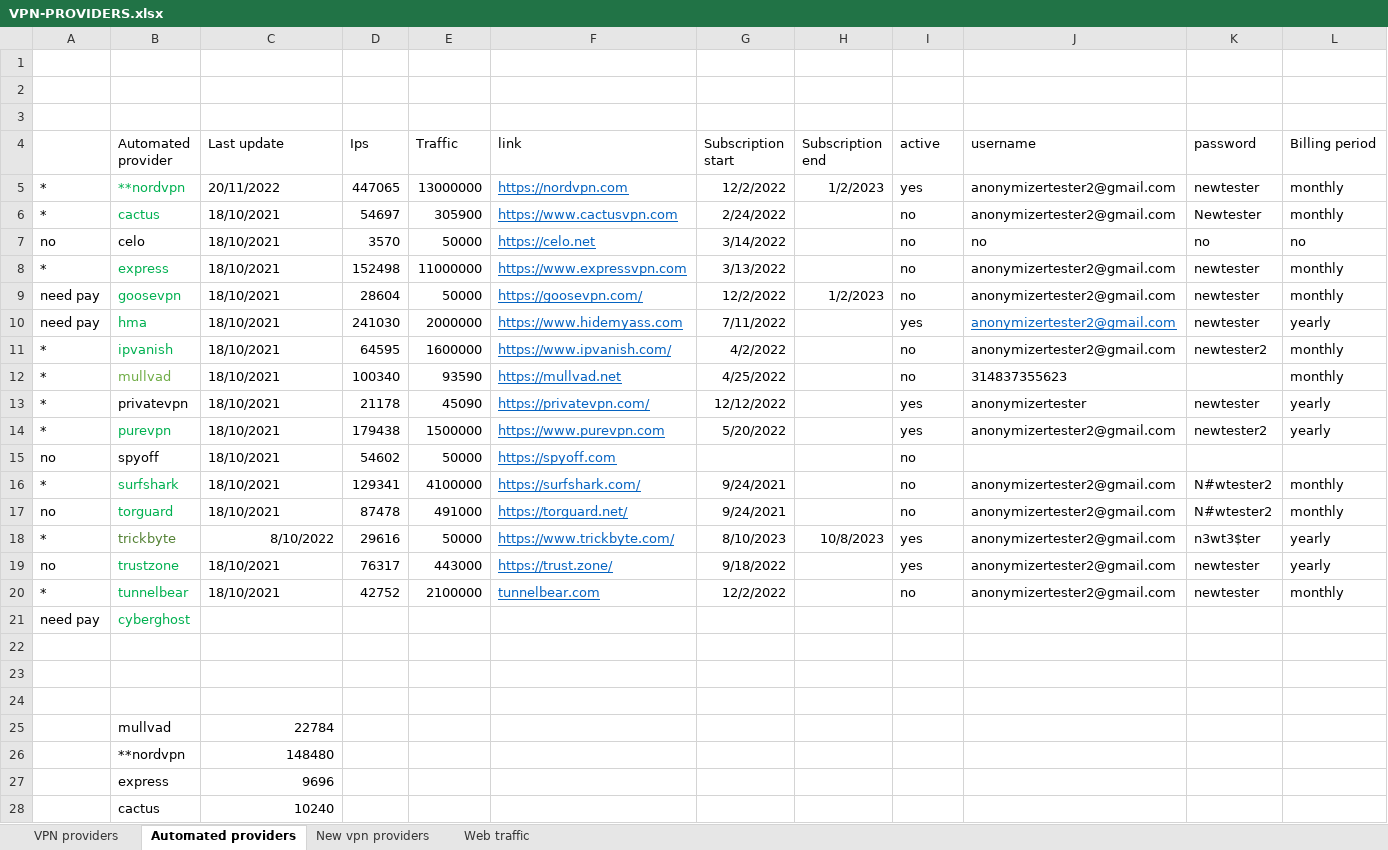
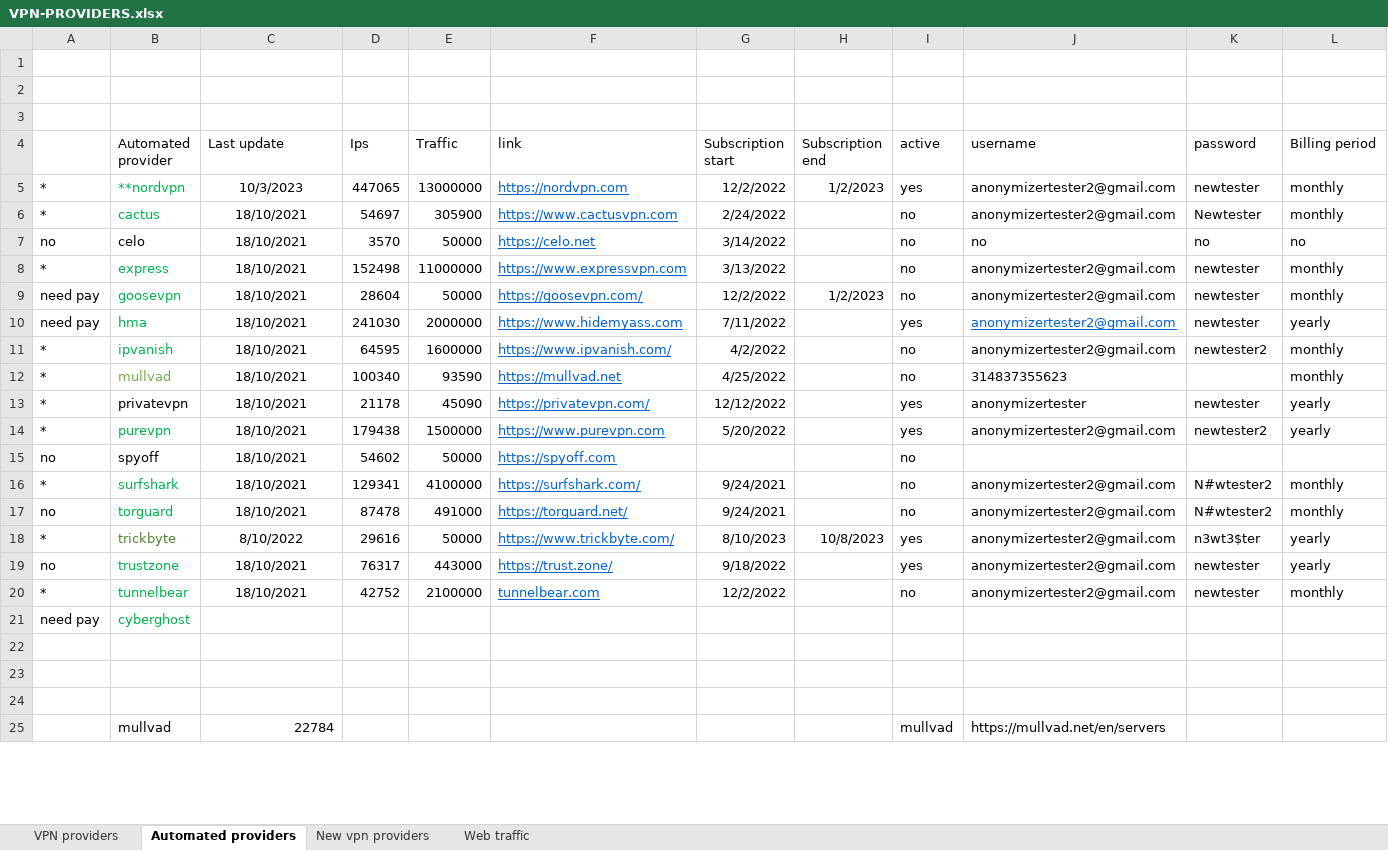
Before and after one commit to aalfaroe/Config-Files-to-IPs, an Excel workbook: VPN-PROVIDERS.xlsx, sheet Automated providers, drawn as a sheet; only a part is shown; values as stored, in another font and other column widths than the file's, no borders; charts and pictures and table styles not drawn; removed rows and columns are numbered as before the commit, all else as after; rows hold the shown columns only; the diff covers the shown part only; the diff names each change by its address in the sheet, - before the commit and + after, or states it on an @@ line.

```diff
--- a/VPN-PROVIDERS.xlsx (sheet Automated providers)
+++ b/VPN-PROVIDERS.xlsx (sheet Automated providers)
-C5 (Last update): 20/11/2022
+C5 (Last update): 10/3/2023
-C5:C17 alignment: left
+C5:C17 alignment: center
-C18 alignment: right
+C18 alignment: center
-C19:C20 alignment: left
+C19:C20 alignment: center
-I25 (active): (empty)
+I25 (active): mullvad
-J25 (username): (empty)
+J25 (username): https://mullvad.net/en/servers
-row 26:  | **nordvpn | 148480
-row 27:  | express | 9696
-row 28:  | cactus | 10240
```
Also changed, not shown: 7 added rows, 3 removed rows, 1 edited cell and cell formats elsewhere in this sheet, sheet VPN providers, sheet New vpn providers, charts or pictures.
